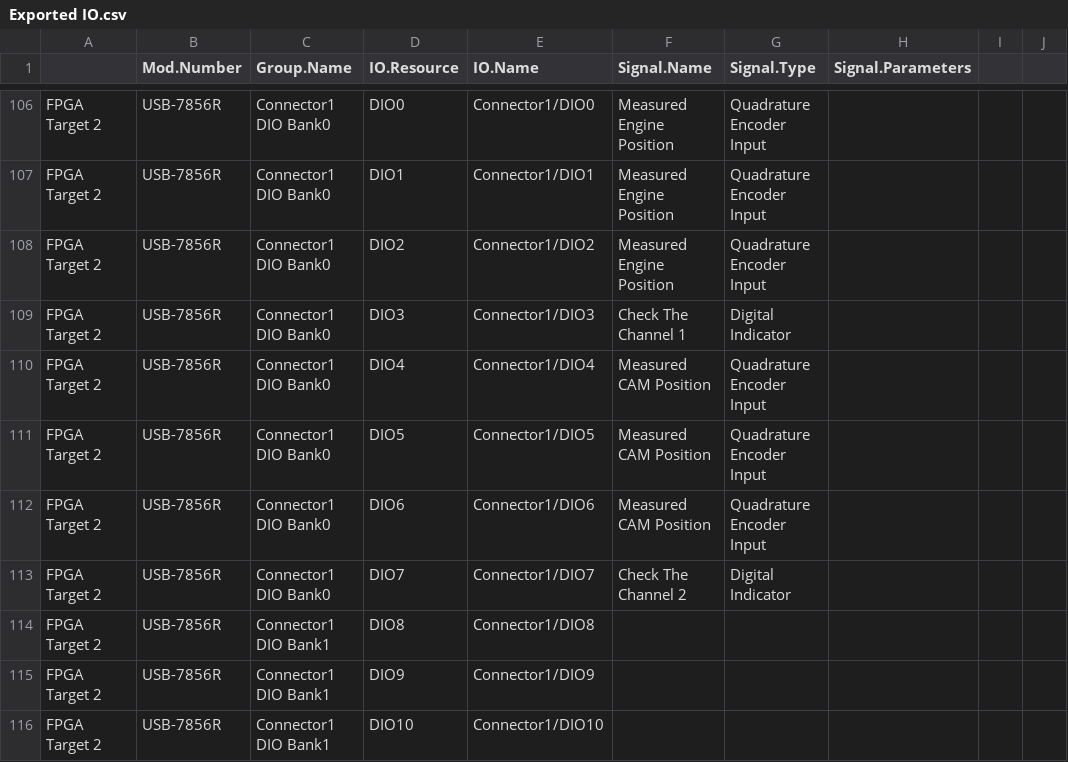
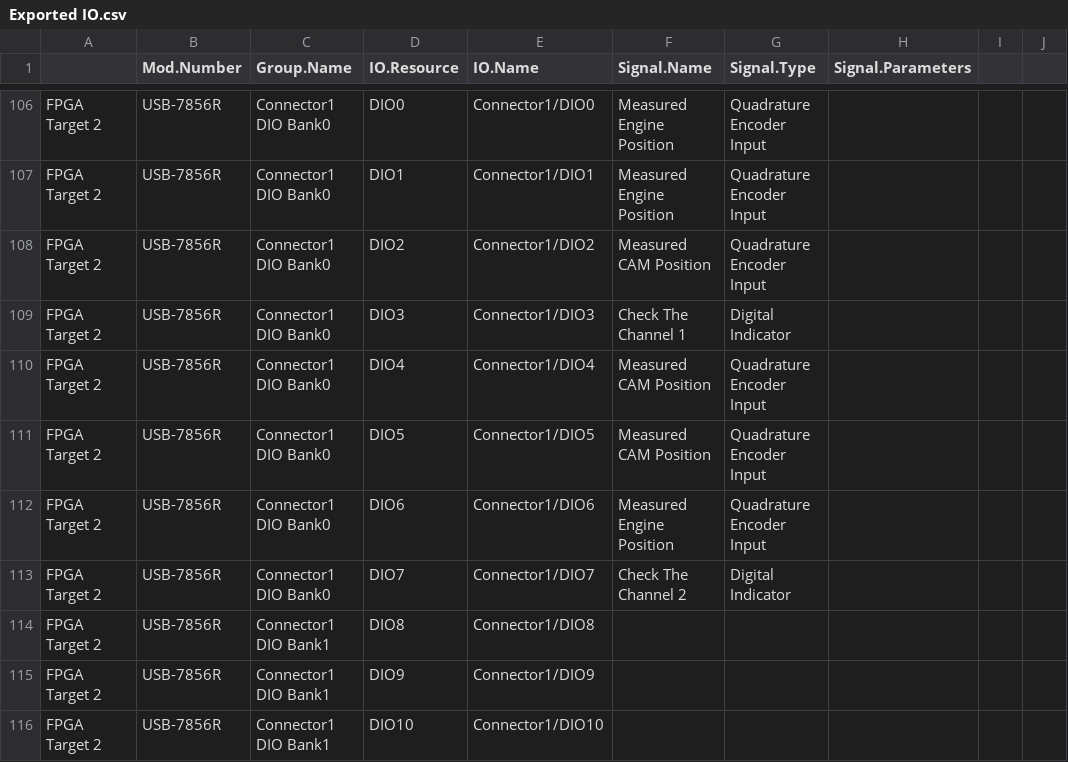
Before and after one commit to NIVeriStandAdd-Ons/VeriStand-FPGA-Generation-Wizard, a CSV file: Source/Testing/R Series + cRIO/Exported IO.csv, drawn as a sheet; only a part is shown, gaps mark what is left out; the diff names each change by its address in the sheet, - before the commit and + after, or states it on an @@ line.

```diff
--- a/Source/Testing/R Series + cRIO/Exported IO.csv
+++ b/Source/Testing/R Series + cRIO/Exported IO.csv
-F108 (Signal.Name): Measured Engine Position
+F108 (Signal.Name): Measured CAM Position
-F112 (Signal.Name): Measured CAM Position
+F112 (Signal.Name): Measured Engine Position
```
Also changed, not shown: Source/Testing/R Series + cRIO/FPGA Target 2 Waveforms.csv, 5 other files.
